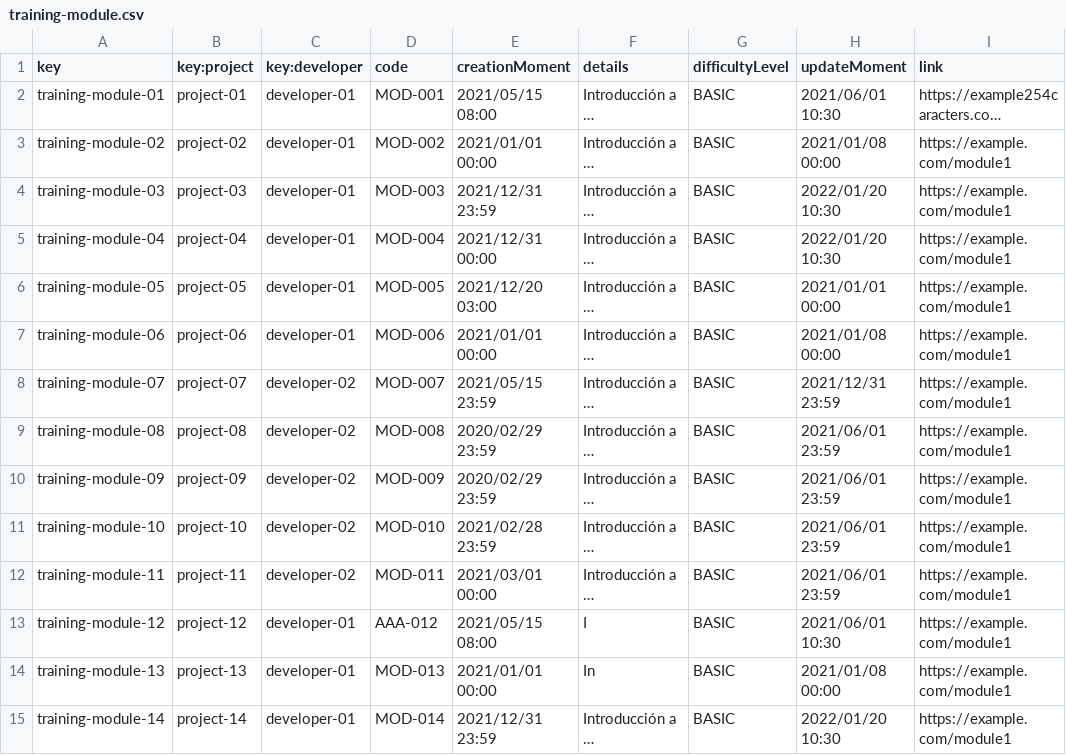
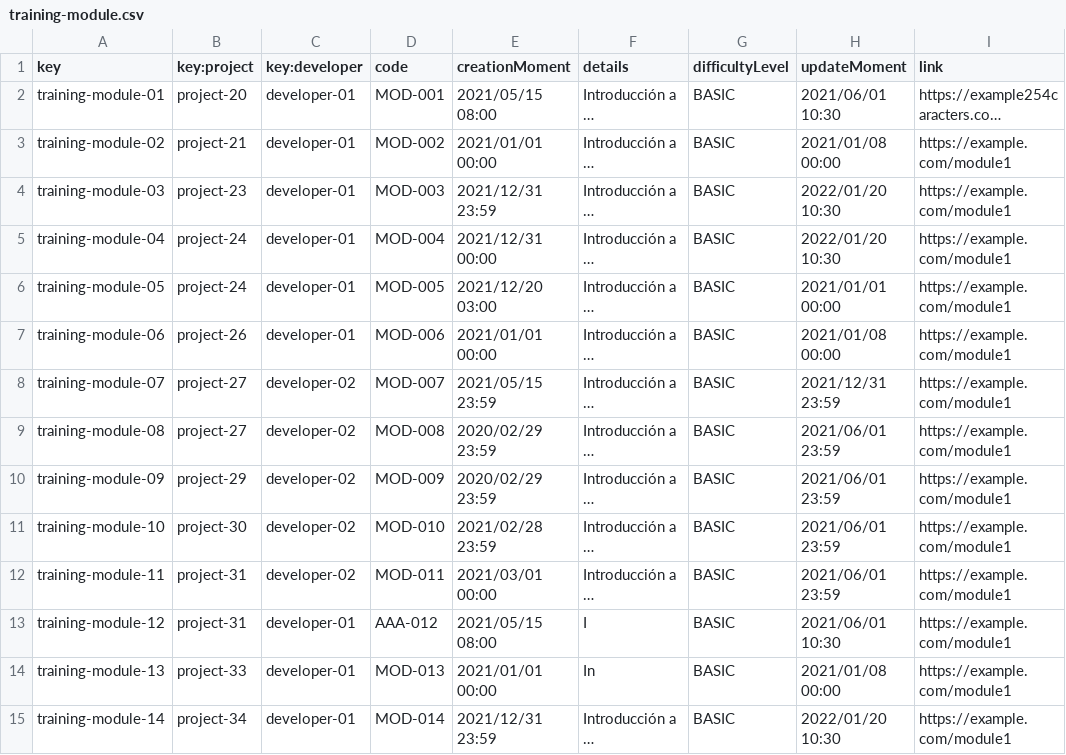
Before and after one commit to jormunrod/Acme-SF-24.1.1, a CSV file: src/main/webapp/WEB-INF/resources/sample-data/training-module.csv, drawn as a sheet; only a part is shown; long unchanged cells end in …; the diff covers the shown part only; the diff names each change by its address in the sheet, - before the commit and + after, or states it on an @@ line.

Commit message:
[fix]: Trainig Module

```diff
--- a/src/main/webapp/WEB-INF/resources/sample-data/training-module.csv
+++ b/src/main/webapp/WEB-INF/resources/sample-data/training-module.csv
-B2 (key:project): project-01
+B2 (key:project): project-20
-B3 (key:project): project-02
+B3 (key:project): project-21
-B4 (key:project): project-03
+B4 (key:project): project-23
-B5 (key:project): project-04
+B5 (key:project): project-24
-B6 (key:project): project-05
+B6 (key:project): project-24
-B7 (key:project): project-06
+B7 (key:project): project-26
-B8 (key:project): project-07
+B8 (key:project): project-27
-B9 (key:project): project-08
+B9 (key:project): project-27
-B10 (key:project): project-09
+B10 (key:project): project-29
-B11 (key:project): project-10
+B11 (key:project): project-30
-B12 (key:project): project-11
+B12 (key:project): project-31
-B13 (key:project): project-12
+B13 (key:project): project-31
-B14 (key:project): project-13
+B14 (key:project): project-33
-B15 (key:project): project-14
+B15 (key:project): project-34
```
Also changed, not shown: 45 edited cells elsewhere in this file, 7 other files.
